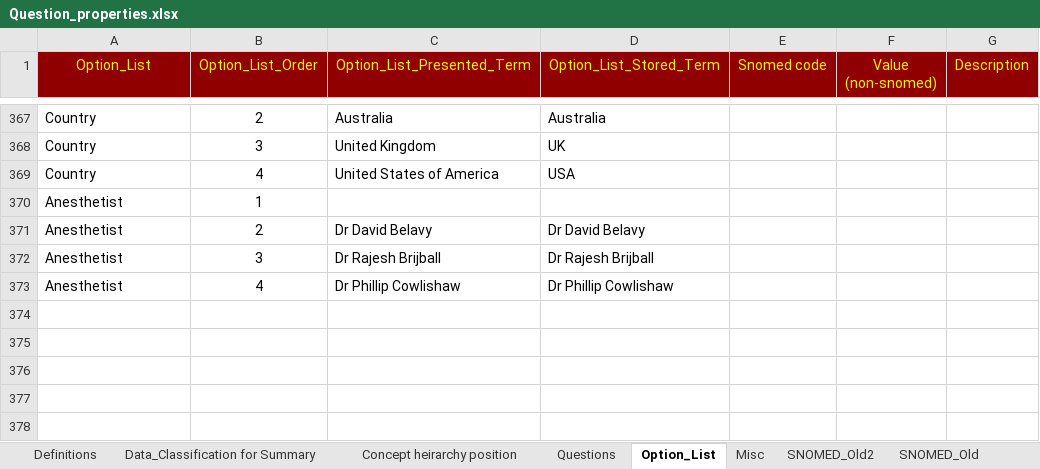
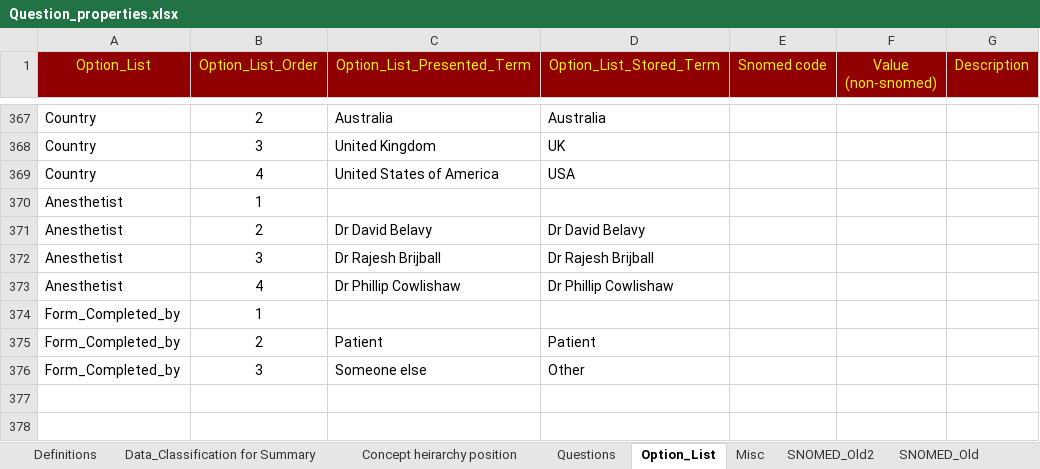
Before and after one commit to dbelavy/periop_open, an Excel workbook: spreadsheet/Question_properties.xlsx, sheet Option_List, drawn as a sheet; only a part is shown, gaps mark what is left out; values as stored, in another font and other column widths than the file's, no borders; the diff names each change by its address in the sheet, - before the commit and + after, or states it on an @@ line.

```diff
--- a/spreadsheet/Question_properties.xlsx (sheet Option_List)
+++ b/spreadsheet/Question_properties.xlsx (sheet Option_List)
-row 374: (empty)
+row 374: Form_Completed_by | 1
-row 375: (empty)
+row 375: Form_Completed_by | 2 | Patient | Patient
-row 376: (empty)
+row 376: Form_Completed_by | 3 | Someone else | Other
```
Also changed, not shown: sheet Questions, sheet Concept heirarchy position, sheet Misc, formulas that keep their value, charts or pictures.
